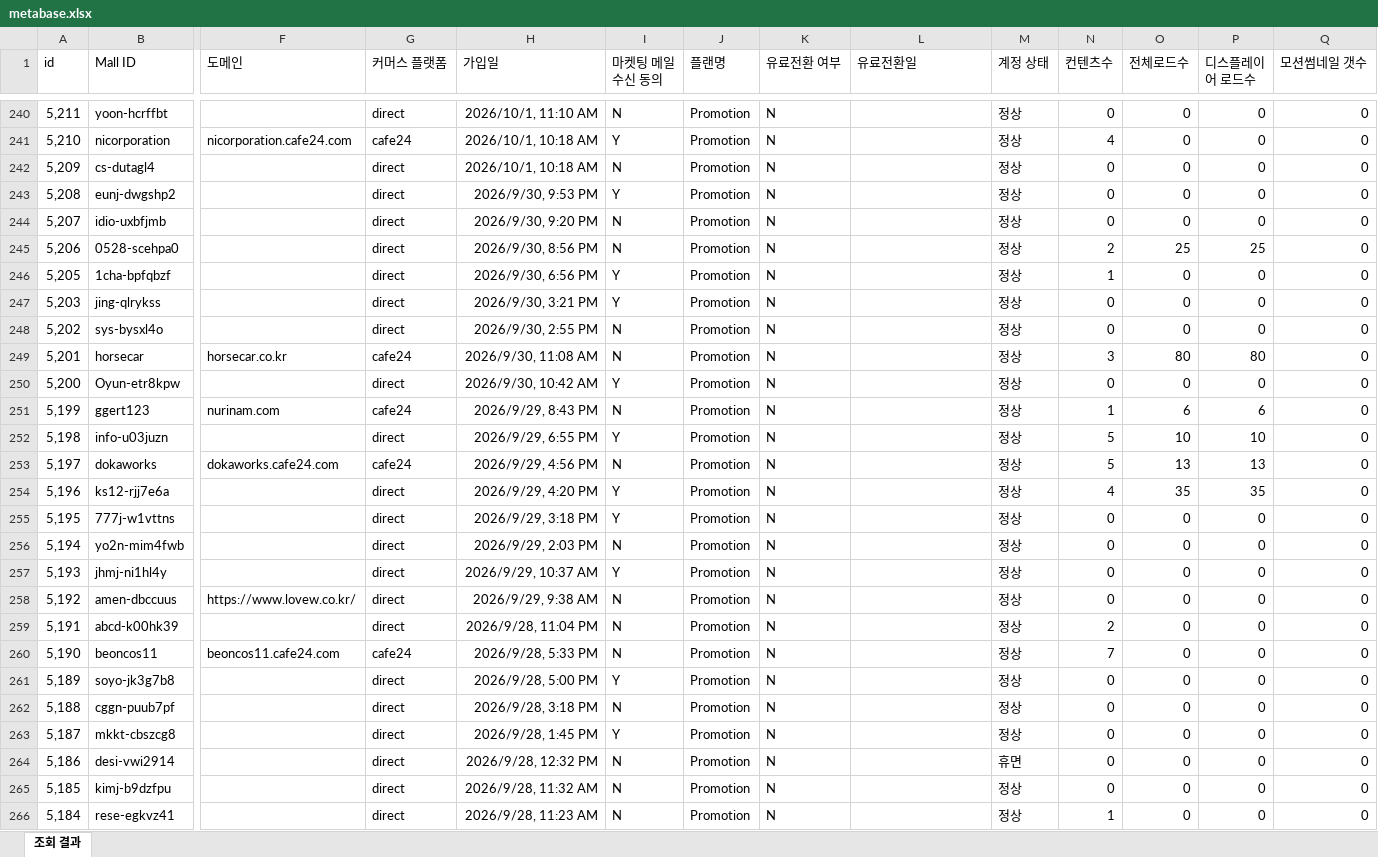
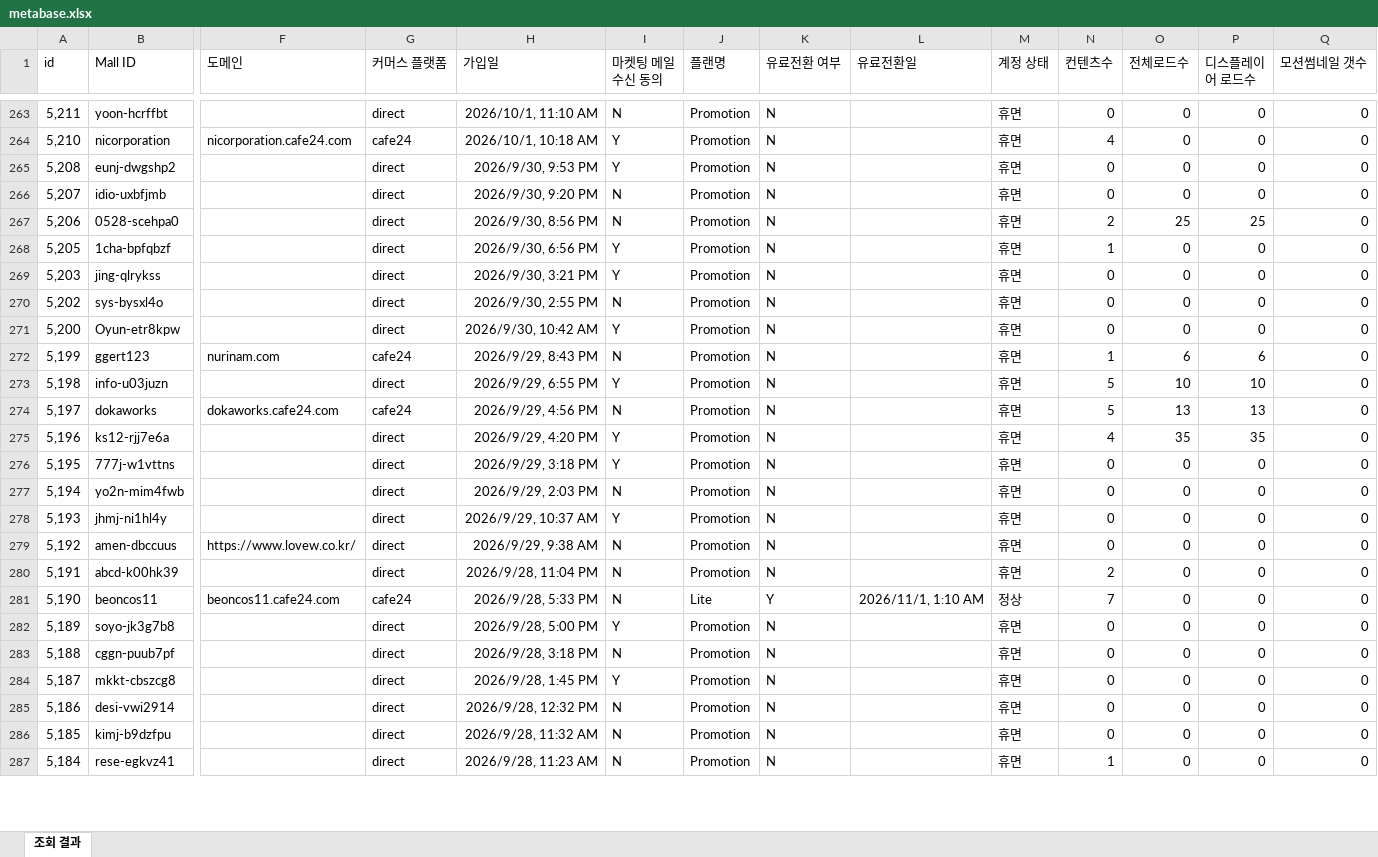
Before and after one commit to CTND-Marketing/charlla, an Excel workbook: data/2026-10/metabase.xlsx, sheet 조회 결과, drawn as a sheet; only a part is shown, gaps mark what is left out; values as stored, in another font and other column widths than the file's, no borders; removed rows and columns are numbered as before the commit, all else as after; rows hold the shown columns only; the diff covers the shown part only; the diff names each change by its address in the sheet, - before the commit and + after, or states it on an @@ line.

```diff
--- a/data/2026-10/metabase.xlsx (sheet 조회 결과)
+++ b/data/2026-10/metabase.xlsx (sheet 조회 결과)
-M263:M264 (계정 상태): 정상
+M263:M264 (계정 상태): 휴면
-row 242: 5,209 | cs-dutagl4 |  | direct | 2026/10/1, 10:18 AM | N | Promotion | N |  | 정상 | 0 | 0 | 0 | 0
-M265:M270 (계정 상태): 정상
+M265:M270 (계정 상태): 휴면
-row 249: 5,201 | horsecar | horsecar.co.kr | cafe24 | 2026/9/30, 11:08 AM | N | Promotion | N |  | 정상 | 3 | 80 | 80 | 0
-M271:M280 (계정 상태): 정상
+M271:M280 (계정 상태): 휴면
-J281 (플랜명): Promotion
+J281 (플랜명): Lite
-K281 (유료전환 여부): N
+K281 (유료전환 여부): Y
-L281 (유료전환일): (empty)
+L281 (유료전환일): 2026/11/1, 1:10 AM
-M282:M284 (계정 상태): 정상
+M282:M284 (계정 상태): 휴면
-M286:M287 (계정 상태): 정상
+M286:M287 (계정 상태): 휴면
```
Also changed, not shown: 23 added rows, 2 removed rows and 140 edited cells elsewhere in this sheet, 2 other files.
